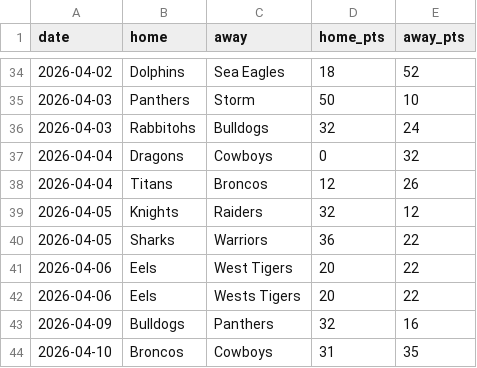
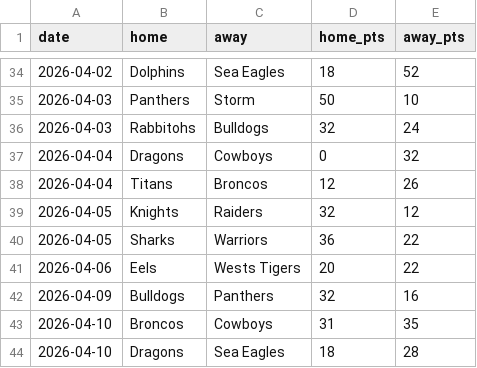
Before and after one commit to Rossdavo/nrl-ai-predictor, a CSV file: results_cache.csv, drawn as a sheet; only a part is shown, gaps mark what is left out; the shorter side is filled out with more unchanged rows.

Commit message:
Update results_cache.csv

```diff
--- a/results_cache.csv
+++ b/results_cache.csv
@@ -40,3 +40,2 @@ date,home,away,home_pts,away_pts
 2026-04-05,Sharks,Warriors,36,22
-2026-04-06,Eels,West Tigers,20,22
 2026-04-06,Eels,Wests Tigers,20,22
```
